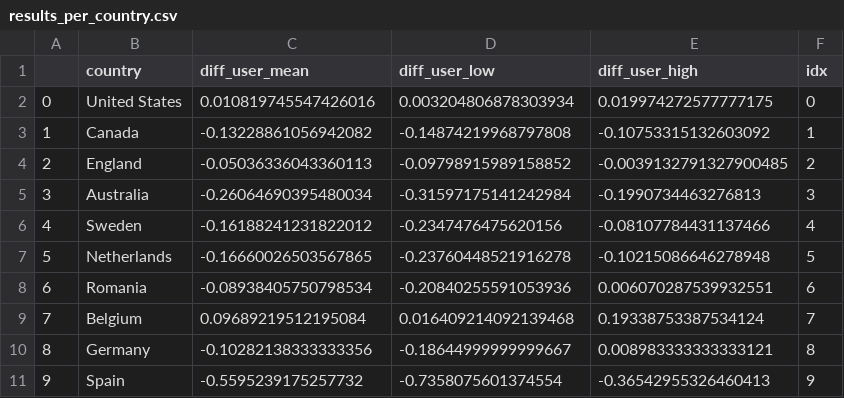
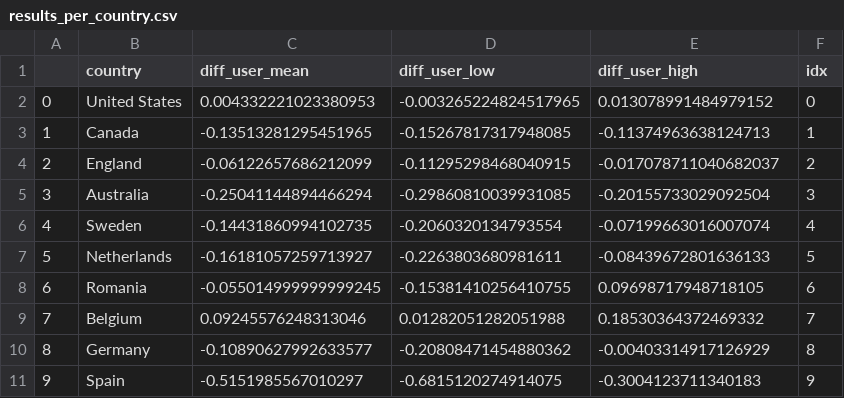
Before and after one commit to epfl-ada/ada-2022-project-enchiladas, a CSV file: results_per_country.csv, drawn as a sheet.

```diff
--- a/results_per_country.csv
+++ b/results_per_country.csv
@@ -1,11 +1,11 @@
 ,country,diff_user_mean,diff_user_low,diff_user_high,idx
-0,United States,0.010819745547426016,0.003204806878303934,0.019974272577777175,0
-1,Canada,-0.13228861056942082,-0.14874219968797808,-0.10753315132603092,1
-2,England,-0.05036336043360113,-0.09798915989158852,-0.0039132791327900485,2
-3,Australia,-0.26064690395480034,-0.31597175141242984,-0.1990734463276813,3
-4,Sweden,-0.16188241231822012,-0.2347476475620156,-0.08107784431137466,4
-5,Netherlands,-0.16660026503567865,-0.23760448521916278,-0.10215086646278948,5
-6,Romania,-0.08938405750798534,-0.20840255591053936,0.006070287539932551,6
-7,Belgium,0.09689219512195084,0.016409214092139468,0.19338753387534124,7
-8,Germany,-0.10282138333333356,-0.18644999999999667,0.008983333333333121,8
-9,Spain,-0.5595239175257732,-0.7358075601374554,-0.36542955326460413,9
+0,United States,0.004332221023380953,-0.003265224824517965,0.013078991484979152,0
+1,Canada,-0.13513281295451965,-0.15267817317948085,-0.11374963638124713,1
+2,England,-0.06122657686212099,-0.11295298468040915,-0.017078711040682037,2
+3,Australia,-0.25041144894466294,-0.29860810039931085,-0.20155733029092504,3
+4,Sweden,-0.14431860994102735,-0.2060320134793554,-0.07199663016007074,4
+5,Netherlands,-0.16181057259713927,-0.2263803680981611,-0.08439672801636133,5
+6,Romania,-0.055014999999999245,-0.15381410256410755,0.09698717948718105,6
+7,Belgium,0.09245576248313046,0.01282051282051988,0.18530364372469332,7
+8,Germany,-0.10890627992633577,-0.20808471454880362,-0.00403314917126929,8
+9,Spain,-0.5151985567010297,-0.6815120274914075,-0.3004123711340183,9
```
Also changed, not shown: 5 other files.
